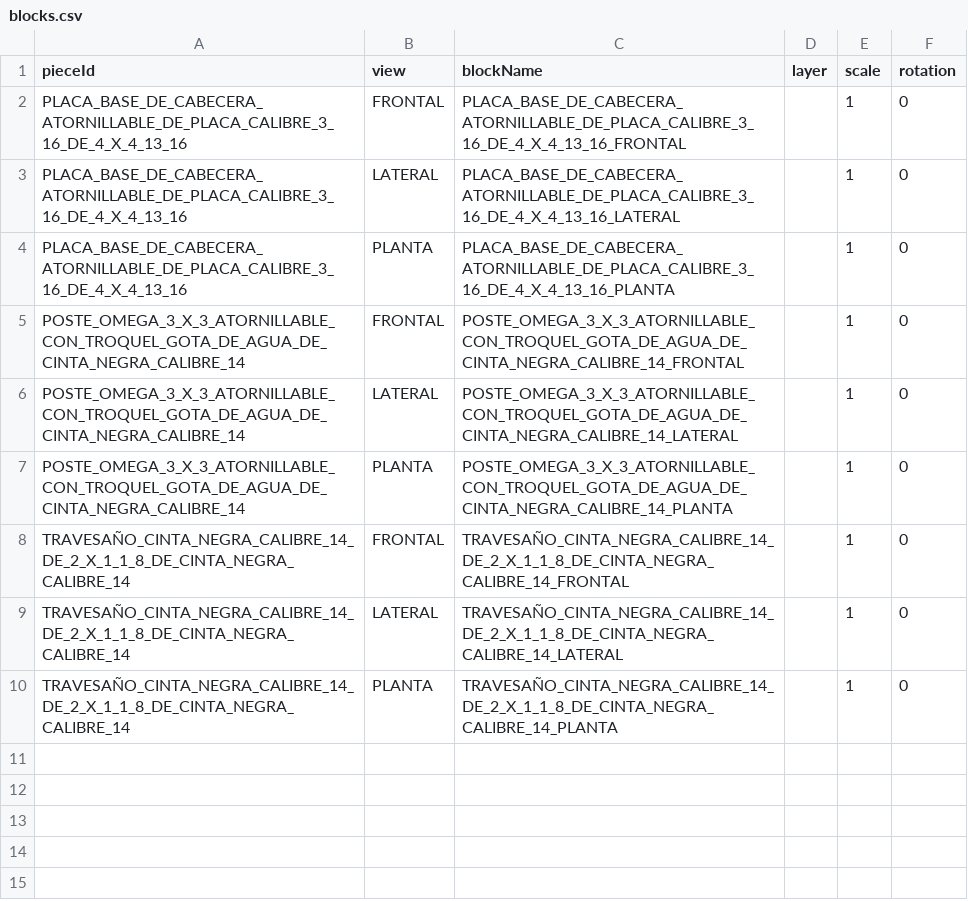
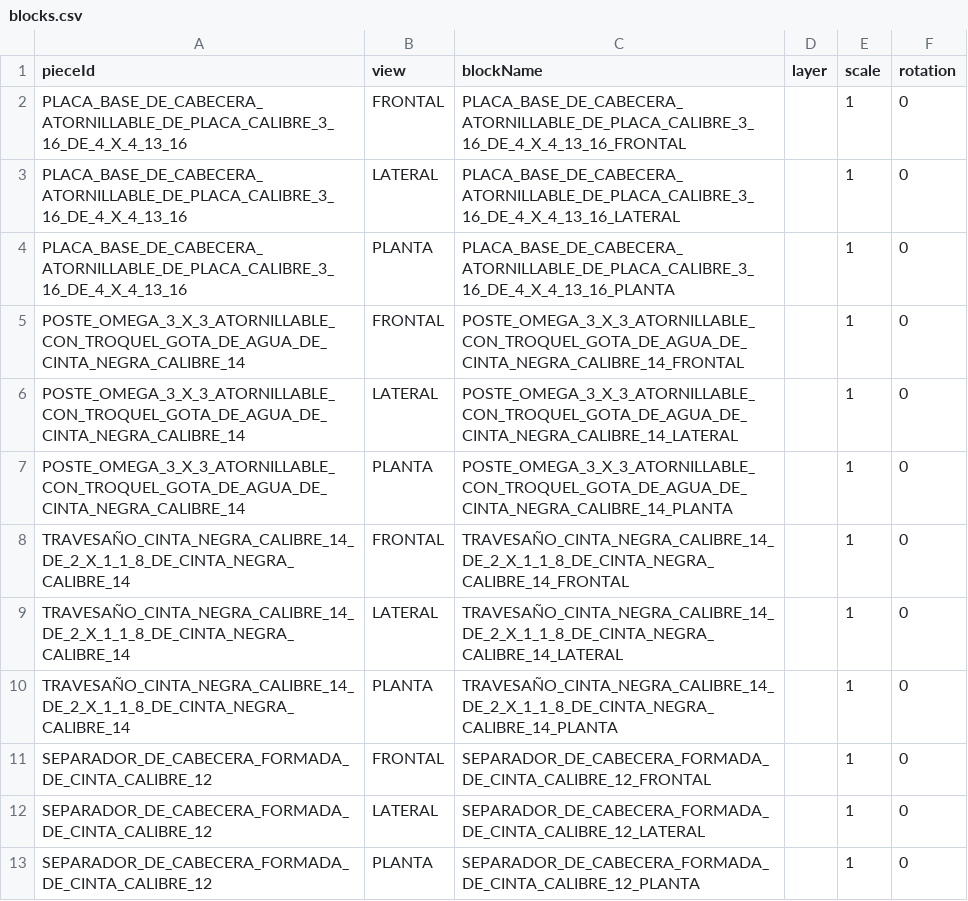
Before and after one commit to marioap-afk/Calculadora_de_racks, a CSV file: assets/catalogs/blocks.csv, drawn as a sheet.

```diff
--- a/assets/catalogs/blocks.csv
+++ b/assets/catalogs/blocks.csv
@@ -10 +10,4 @@ TRAVESAÑO_CINTA_NEGRA_CALIBRE_14_DE_2_X_1_1_8_DE_CINTA_NEGRA_CALIBRE_14,LATERAL
 TRAVESAÑO_CINTA_NEGRA_CALIBRE_14_DE_2_X_1_1_8_DE_CINTA_NEGRA_CALIBRE_14,PLANTA,TRAVESAÑO_CINTA_NEGRA_CALIBRE_14_DE_2_X_1_1_8_DE_CINTA_NEGRA_CALIBRE_14_PLANTA,,1,0
+SEPARADOR_DE_CABECERA_FORMADA_DE_CINTA_CALIBRE_12,FRONTAL,SEPARADOR_DE_CABECERA_FORMADA_DE_CINTA_CALIBRE_12_FRONTAL,,1,0
+SEPARADOR_DE_CABECERA_FORMADA_DE_CINTA_CALIBRE_12,LATERAL,SEPARADOR_DE_CABECERA_FORMADA_DE_CINTA_CALIBRE_12_LATERAL,,1,0
+SEPARADOR_DE_CABECERA_FORMADA_DE_CINTA_CALIBRE_12,PLANTA,SEPARADOR_DE_CABECERA_FORMADA_DE_CINTA_CALIBRE_12_PLANTA,,1,0
```
Also changed, not shown: assets/catalogs/connection-layout.csv, assets/catalogs/connection-points.csv, 10 other files.
